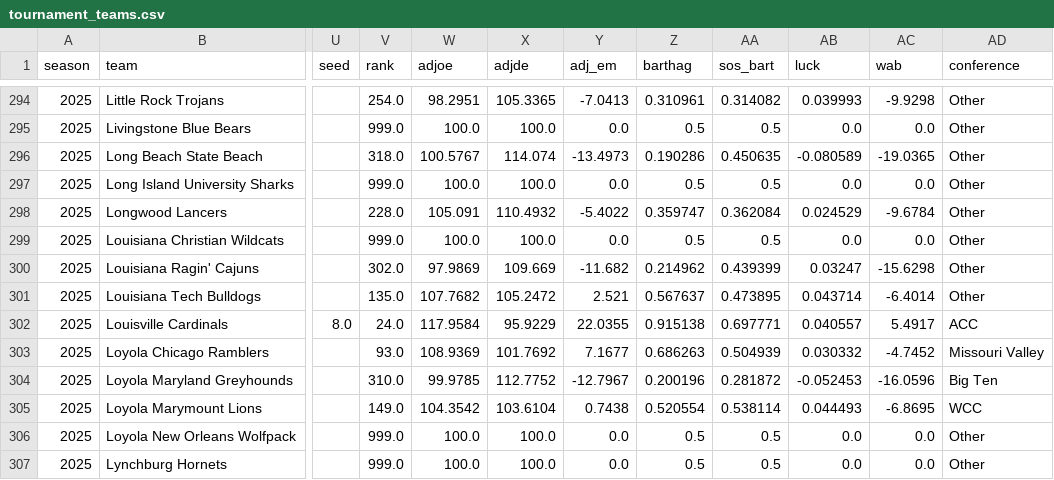
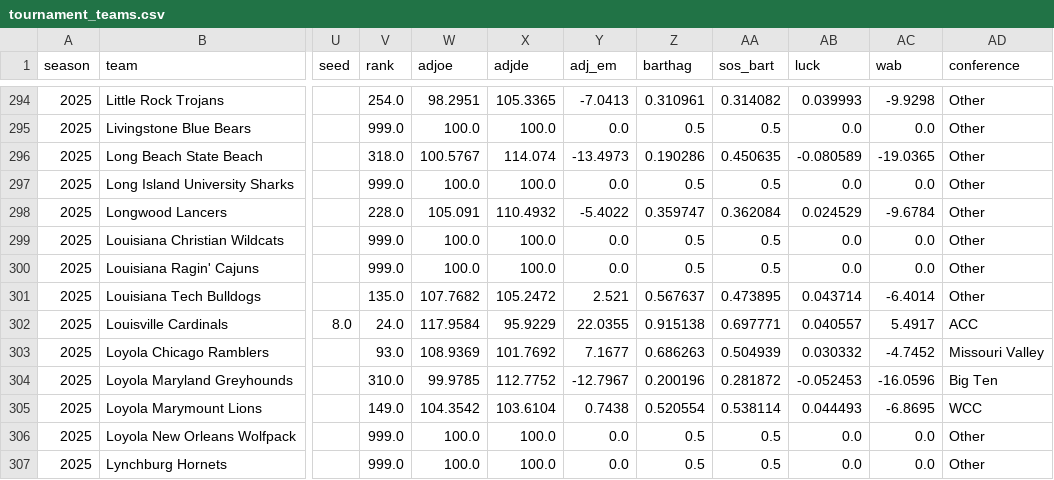
Before and after one commit to jgamblin/march-ml, a CSV file: data/processed/features/tournament_teams.csv, drawn as a sheet; only a part is shown, gaps mark what is left out; the diff names each change by its address in the sheet, - before the commit and + after, or states it on an @@ line.

```diff
--- a/data/processed/features/tournament_teams.csv
+++ b/data/processed/features/tournament_teams.csv
-V300 (rank): 302.0
+V300 (rank): 999.0
-W300 (adjoe): 97.9869
+W300 (adjoe): 100.0
-X300 (adjde): 109.669
+X300 (adjde): 100.0
-Y300 (adj_em): -11.682
+Y300 (adj_em): 0.0
-Z300 (barthag): 0.214962
+Z300 (barthag): 0.5
-AA300 (sos_bart): 0.439399
+AA300 (sos_bart): 0.5
-AB300 (luck): 0.03247
+AB300 (luck): 0.0
-AC300 (wab): -15.6298
+AC300 (wab): 0.0
```
Also changed, not shown: 53 other files.
